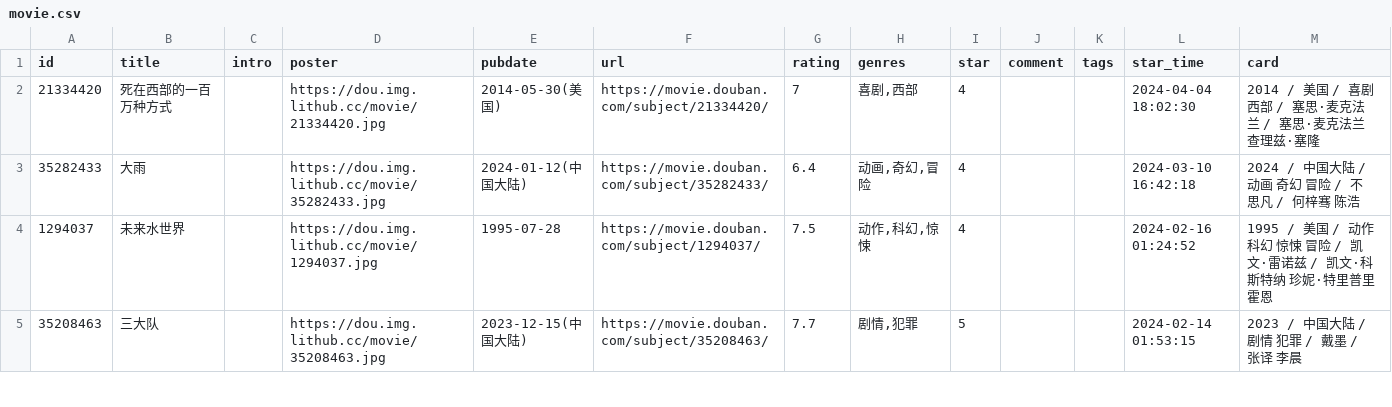
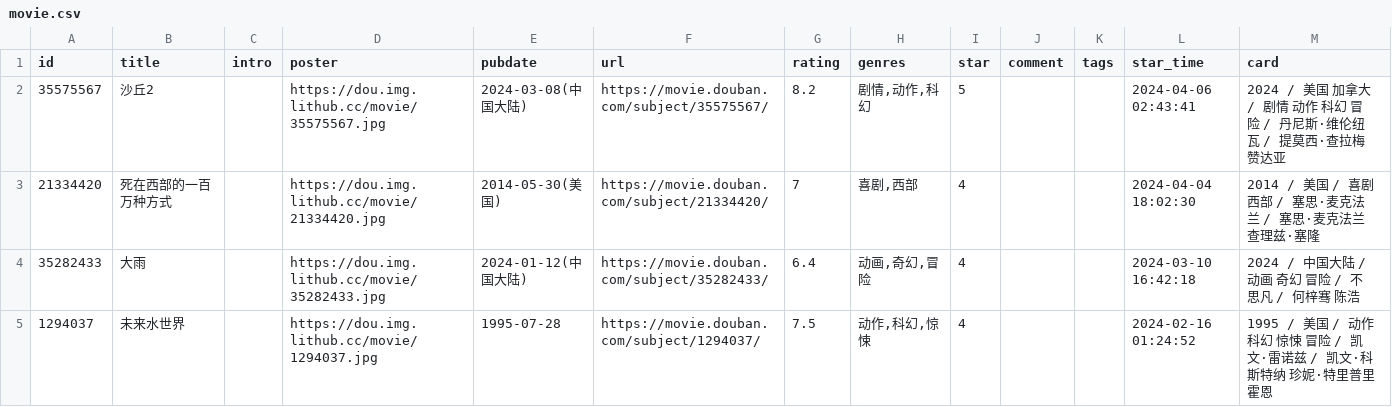
Before and after one commit to ihavenoideaa/hideaway-Pages, a CSV file: data/douban/done/movie.csv, drawn as a sheet; only a part is shown; the shorter side is filled out with more unchanged rows; the diff names each change by its address in the sheet, - before the commit and + after, or states it on an @@ line.

Commit message:
chore: update douban data

```diff
--- a/data/douban/done/movie.csv
+++ b/data/douban/done/movie.csv
+row 2: 35575567 | 沙丘2 |  | https://dou.img.lithub.cc/movie/35575567.jpg | 2024-03-08(中国大陆) | https://movie.douban.com/subject/35575567/ | 8.2 | 剧情,动作,科幻 | 5 |  |  | 2024-04-06 02:43:41 | 2024 / 美国 加拿大 / 剧情 动作 科幻 冒险 / 丹尼斯·维伦纽瓦 / 提莫西·查拉梅 赞达亚
```
